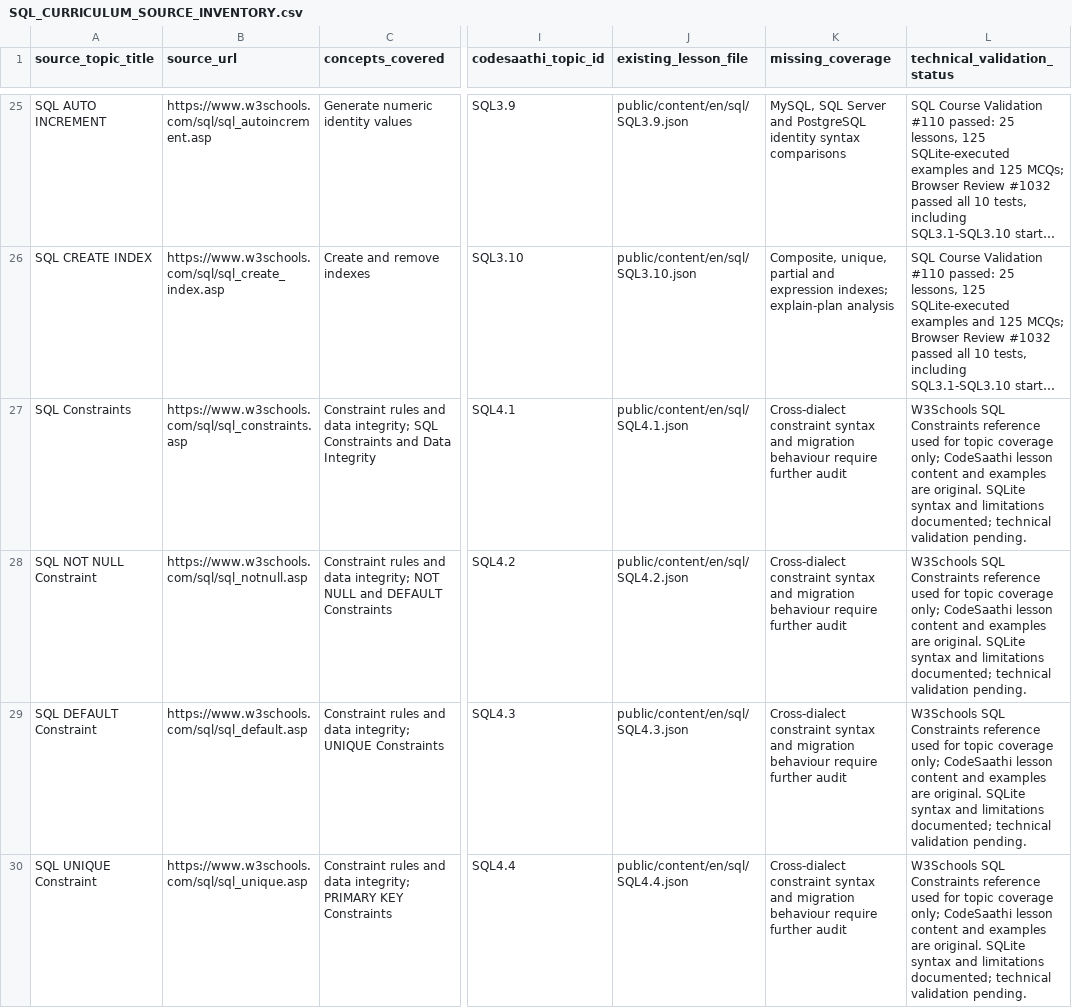
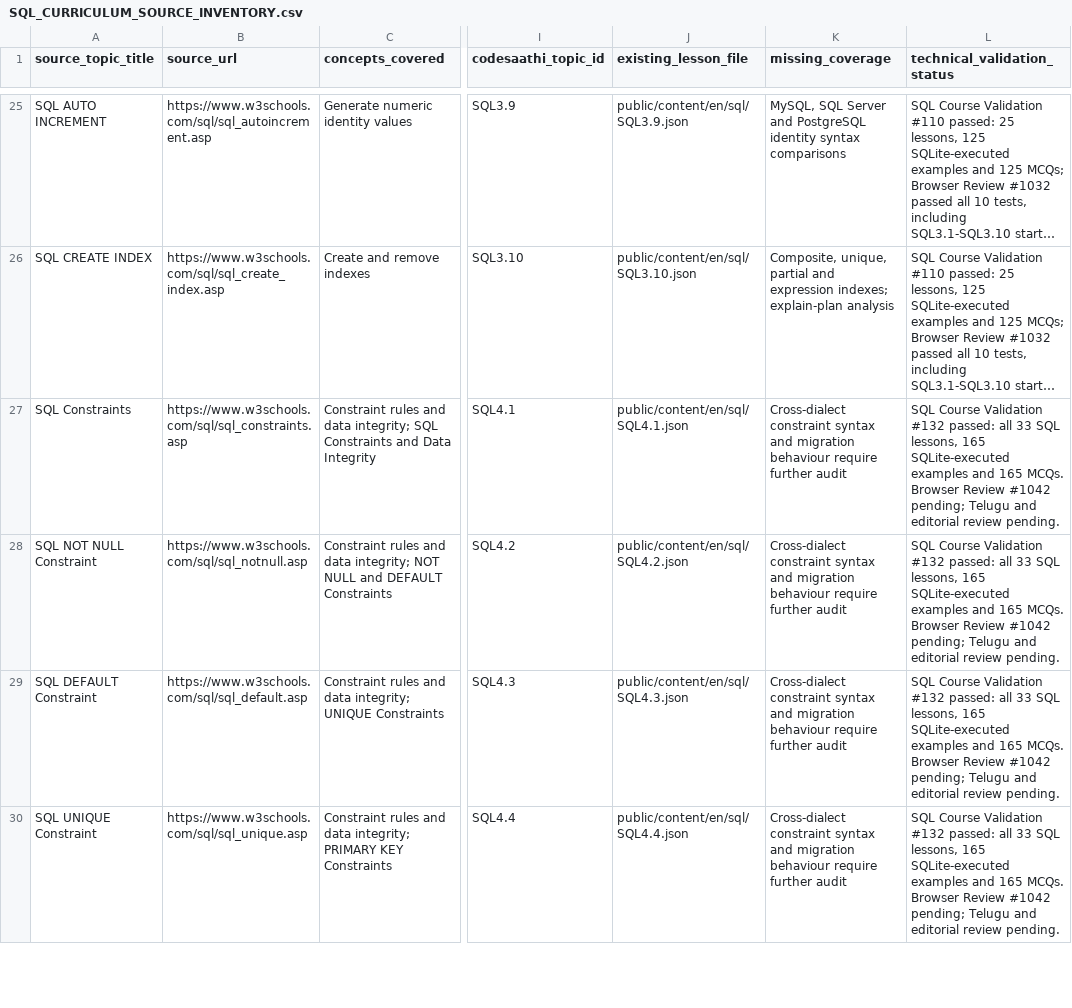
Before and after one commit to kharchasaathi/MULTILINGUAL_PROGRAMMING_LEARNING_PLATFORM, a CSV file: docs/SQL_CURRICULUM_SOURCE_INVENTORY.csv, drawn as a sheet; only a part is shown, gaps mark what is left out; long unchanged cells end in …; the diff covers the shown part only; the diff names each change by its address in the sheet, - before the commit and + after, or states it on an @@ line.

Commit message:
Record SQL4 validation evidence in source inventory

```diff
--- a/docs/SQL_CURRICULUM_SOURCE_INVENTORY.csv
+++ b/docs/SQL_CURRICULUM_SOURCE_INVENTORY.csv
-L27:L30 (technical_validation_status): W3Schools SQL Constraints reference used for topic coverage only; CodeSaathi lesson content and examples are original. SQLite syntax and limitations documented; technical validation pending.
+L27:L30 (technical_validation_status): SQL Course Validation #132 passed: all 33 SQL lessons, 165 SQLite-executed examples and 165 MCQs. Browser Review #1042 pending; Telugu and editorial review pending.
```
Also changed, not shown: 4 edited cells elsewhere in this file.
